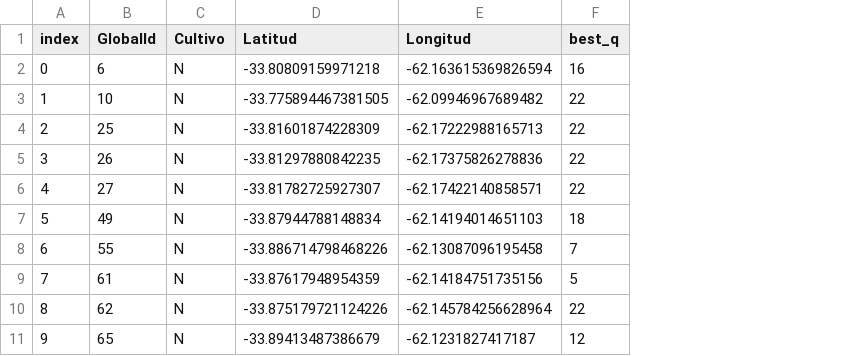
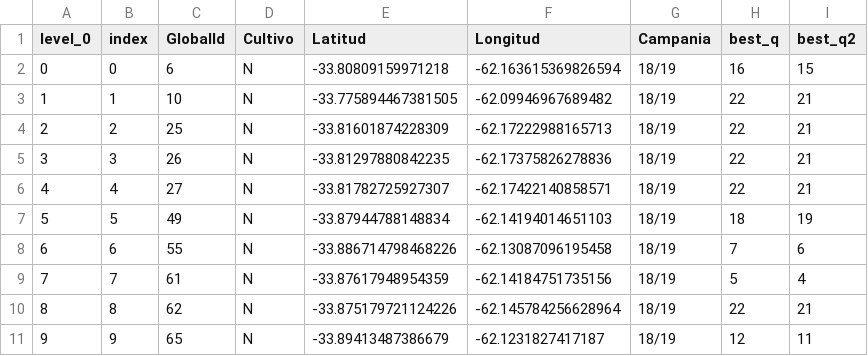
Before and after one commit to pascuapablo/CEIA, a CSV file: scripts/computer_vision/tp/df_train_N.csv, drawn as a sheet; only a part is shown; the diff names each change by its address in the sheet, - before the commit and + after, or states it on an @@ line.

```diff
--- a/scripts/computer_vision/tp/df_train_N.csv
+++ b/scripts/computer_vision/tp/df_train_N.csv
+column A (level_0), rows 2-11: 0 | 1 | 2 | 3 | 4 | 5 | 6 | 7 | 8 | 9
+column G (Campania), rows 2-11: all 18/19
+column I (best_q2), rows 2-11: 15 | 21 | 21 | 21 | 21 | 19 | 6 | 4 | 21 | 11
```
Also changed, not shown: scripts/computer_vision/tp/df_train_M.csv, scripts/computer_vision/tp/df_train_P.csv, 9 other files.
